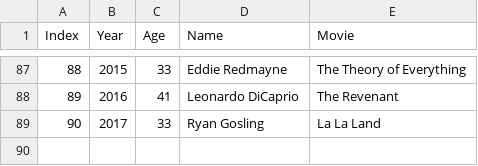
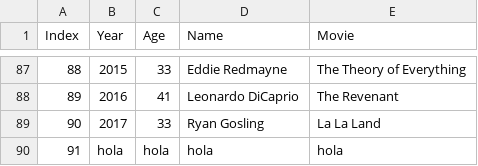
Before and after one commit to NIU1747741/test, a CSV file: ActorProbar.csv, drawn as a sheet; only a part is shown, gaps mark what is left out; the diff names each change by its address in the sheet, - before the commit and + after, or states it on an @@ line.

```diff
--- a/ActorProbar.csv
+++ b/ActorProbar.csv
+row 90: 91 | hola | hola | hola | hola
```
Also changed, not shown: 1 other file.
